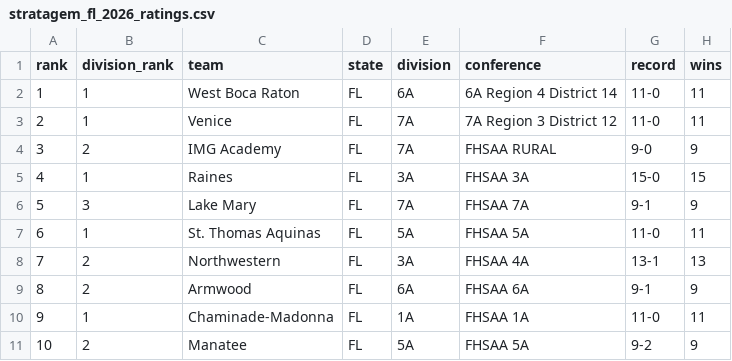
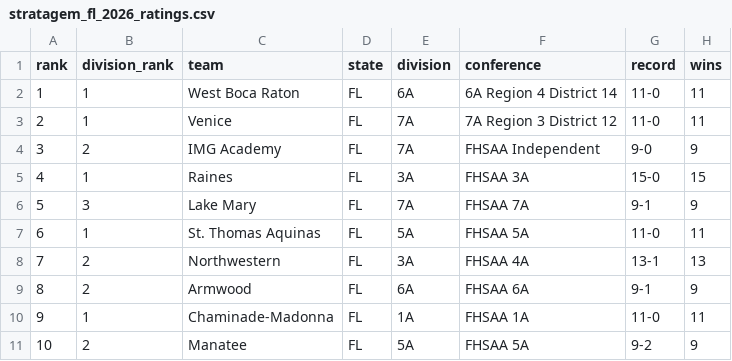
Before and after one commit to Stratagem-Scout/stratagem-scout-site, a CSV file: data/stratagem_fl_2026_ratings.csv, drawn as a sheet; only a part is shown; the diff names each change by its address in the sheet, - before the commit and + after, or states it on an @@ line.

```diff
--- a/data/stratagem_fl_2026_ratings.csv
+++ b/data/stratagem_fl_2026_ratings.csv
-F4 (conference): FHSAA RURAL
+F4 (conference): FHSAA Independent
```
Also changed, not shown: alabama/stratagem_al_2026_ratings.csv, data/stratagem_al_2026_ratings.csv, 32 other files.
